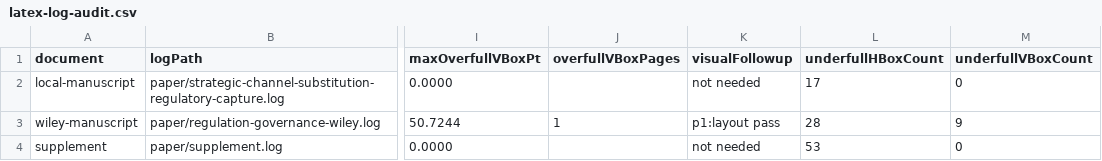
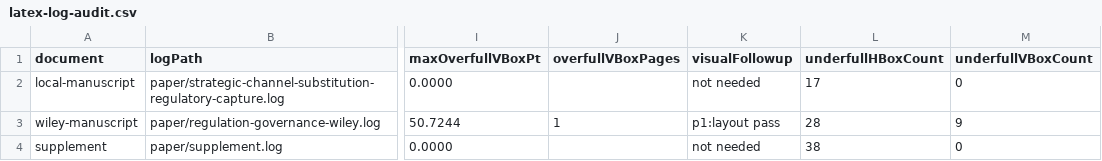
Before and after one commit to Jacoba1100254352/lobby-capture-simulator, a CSV file: reports/latex-log-audit.csv, drawn as a sheet; only a part is shown, gaps mark what is left out; the diff names each change by its address in the sheet, - before the commit and + after, or states it on an @@ line.

```diff
--- a/reports/latex-log-audit.csv
+++ b/reports/latex-log-audit.csv
-L4 (underfullHBoxCount): 53
+L4 (underfullHBoxCount): 38
```
Also changed, not shown: reports/archive-handoff-manifest.csv, reports/doi-deposit-readiness.csv, 21 other files.
